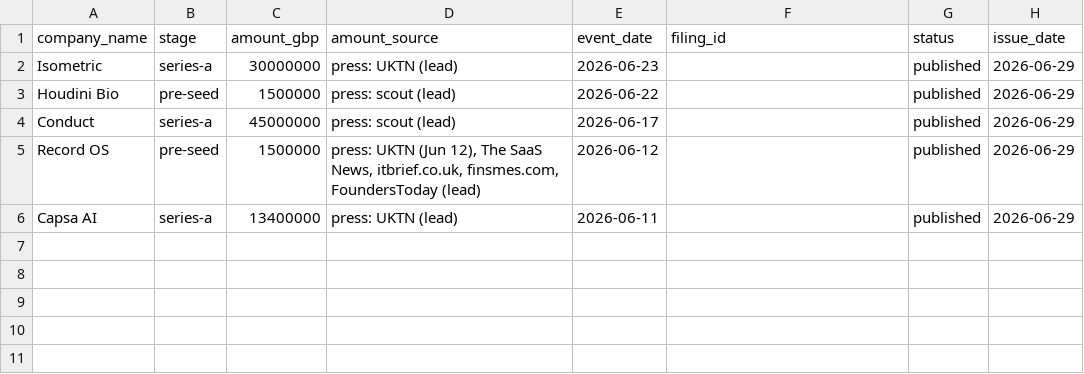
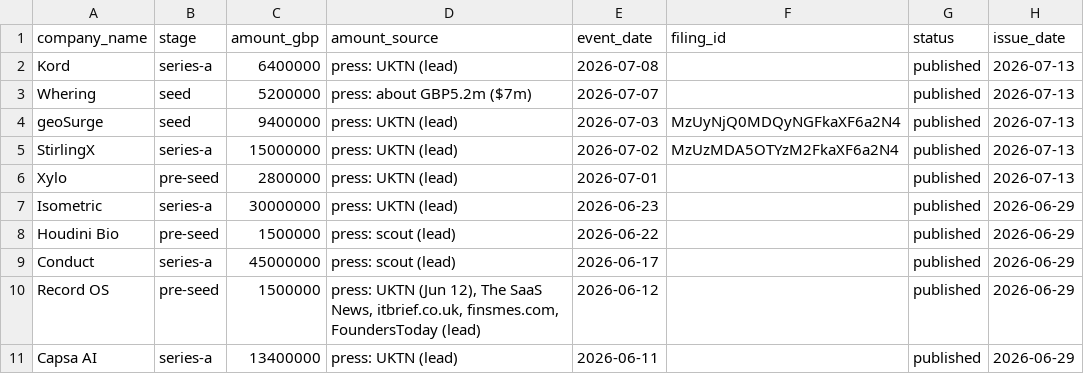
Before and after one commit to aidan244/london-seed-radar, a CSV file: docs/data/funding_events.csv, drawn as a sheet; the diff names each change by its address in the sheet, - before the commit and + after, or states it on an @@ line.

```diff
--- a/docs/data/funding_events.csv
+++ b/docs/data/funding_events.csv
+row 2: Kord | series-a | 6400000 | press: UKTN (lead) | 2026-07-08 |  | published | 2026-07-13
+row 3: Whering | seed | 5200000 | press: about GBP5.2m ($7m) | 2026-07-07 |  | published | 2026-07-13
+row 4: geoSurge | seed | 9400000 | press: UKTN (lead) | 2026-07-03 | MzUyNjQ0MDQyNGFkaXF6a2N4 | published | 2026-07-13
+row 5: StirlingX | series-a | 15000000 | press: UKTN (lead) | 2026-07-02 | MzUzMDA5OTYzM2FkaXF6a2N4 | published | 2026-07-13
+row 6: Xylo | pre-seed | 2800000 | press: UKTN (lead) | 2026-07-01 |  | published | 2026-07-13
```
Also changed, not shown: docs/data/companies.csv, 7 other files.
